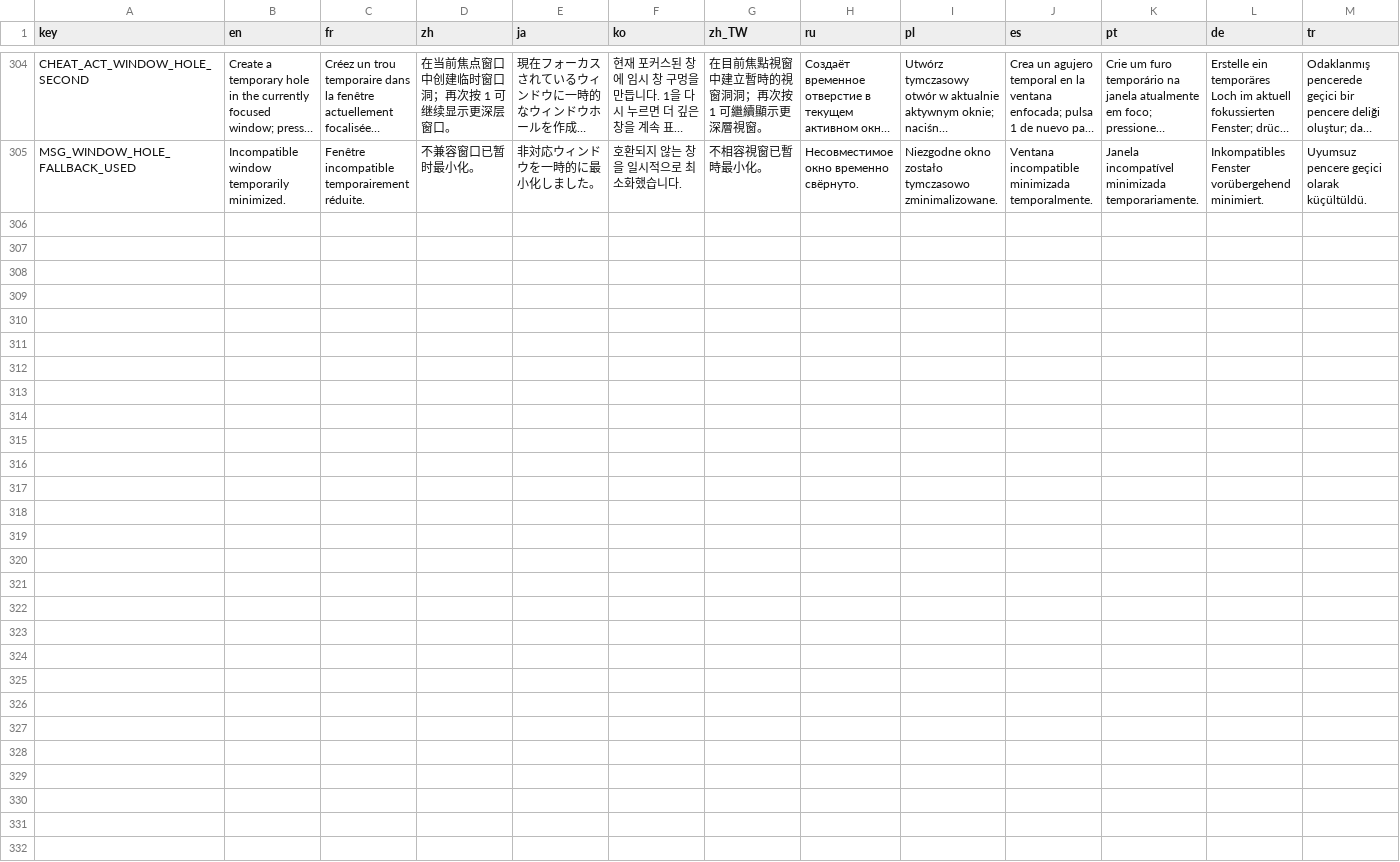
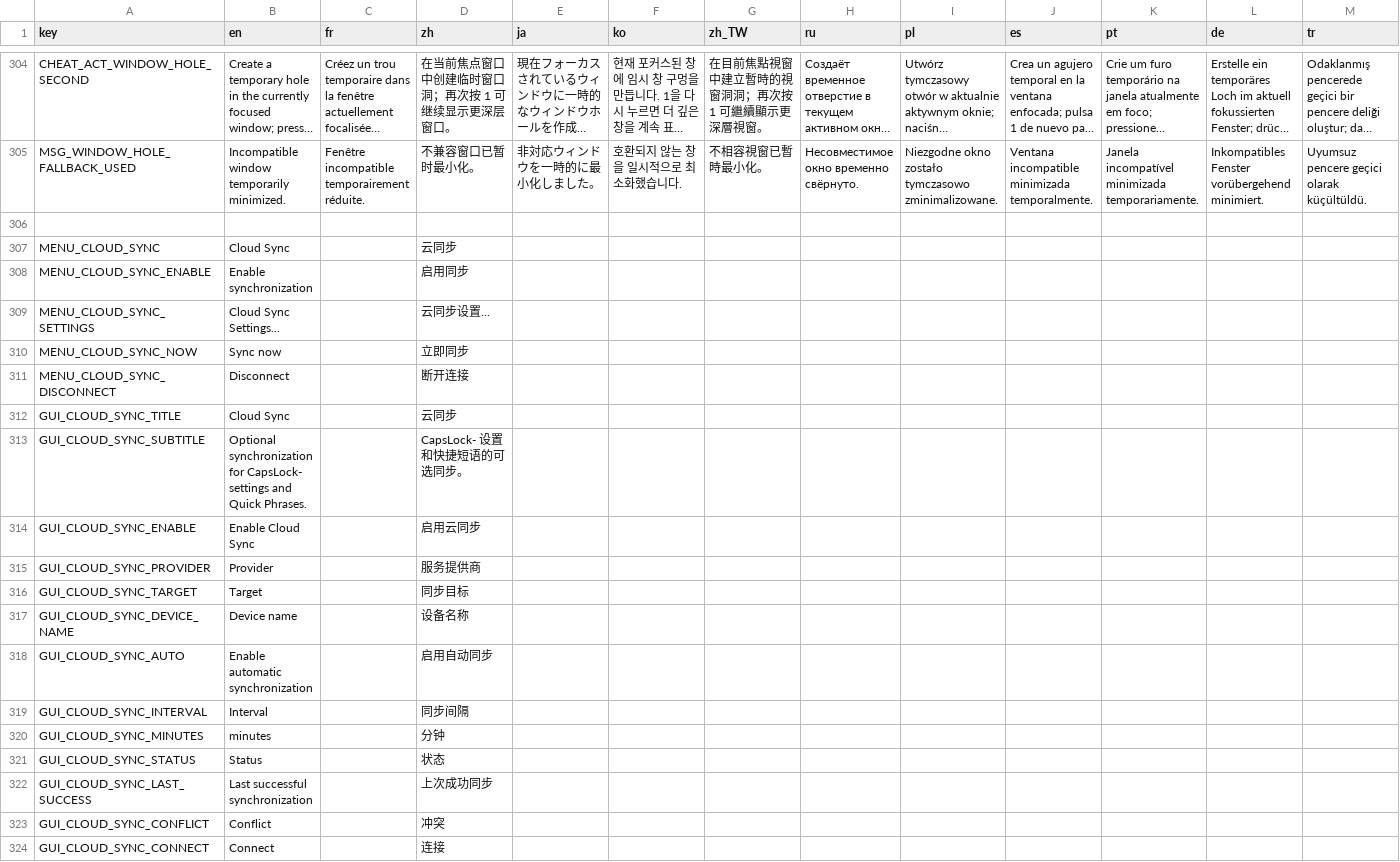
Before and after one commit to CYoJkoY/CapsLock-, a CSV file: lang.csv, drawn as a sheet; only a part is shown, gaps mark what is left out; long unchanged cells end in …; rows hold the shown columns only; the diff covers the shown part only; the diff names each change by its address in the sheet, - before the commit and + after, or states it on an @@ line.

Commit message:
feat(cloud-sync): add optional Cloud Sync foundation (#42) (#72)
Closes #42

## Implemented

- Added provider-independent versioned Cloud Sync model and
deterministic JSON serialization.
- Added SHA-256 payload integrity verification.
- Added persistent device identity and durable synchronization state.
- Added explicit sync scope for Config.ini and Quick Phrases while
excluding runtime state, clipboard history, and provider credentials.
- Added Quick Phrase item/field-level three-way merge with
delete-vs-modify conflict detection.
- Added transactional staging, backups, and interrupted-apply recovery.
- Added Windows DPAPI protection for provider credentials and OAuth
refresh tokens.
- Added shared WinHTTP and Base64 helpers.
- Added providers for GitHub Gist, GitHub Private Repository, Google
Drive, OneDrive, and WebDAV.
- Added Google Desktop OAuth with PKCE + loopback callback.
- Added Microsoft device authorization for OneDrive.
- Added Cloud Sync settings UI, conflict resolution UI, and tray
controls.
- Added bounded automatic retry/backoff and sync-state/error reporting.
- Added Cloud Sync regression coverage and full x86/x64 application
compilation in Windows CI.

## Safety / consistency

- Existing local storage remains canonical.
- First sync never silently overwrites an already-existing remote
package when no sync baseline exists; it enters explicit conflict
resolution.
- Local hashes cover stable sync payload rather than volatile revision
metadata.
- Conflict-resolution uploads revalidate the remote package before
applying/uploading.
- GitHub repository uploads honor the previously observed blob SHA for
compare-and-write behavior.
- No Window Hole code was changed.

## Remaining manual validation

- Authenticate and perform a real upload/download round trip with GitHub
Gist.
- Validate GitHub Repository Contents permissions and concurrent-edit
behavior.
- Complete Google OAuth on a real Windows desktop and verify token
refresh.
- Complete OneDrive Device Code authorization and verify Graph file
read/write.
- Validate WebDAV against the intended server implementation and
authentication mode.
- Test recovery and conflict UI with real multi-device edits.

The PR is kept as draft until the manual provider validation is
completed.

```diff
--- a/lang.csv
+++ b/lang.csv
+row 306: (empty)
+row 307: MENU_CLOUD_SYNC | Cloud Sync |  | 云同步
+row 308: MENU_CLOUD_SYNC_ENABLE | Enable synchronization |  | 启用同步
+row 309: MENU_CLOUD_SYNC_SETTINGS | Cloud Sync Settings... |  | 云同步设置...
+row 310: MENU_CLOUD_SYNC_NOW | Sync now |  | 立即同步
+row 311: MENU_CLOUD_SYNC_DISCONNECT | Disconnect |  | 断开连接
+row 312: GUI_CLOUD_SYNC_TITLE | Cloud Sync |  | 云同步
+row 313: GUI_CLOUD_SYNC_SUBTITLE | Optional synchronization for CapsLock- settings and Quick Phrases. |  | CapsLock- 设置和快捷短语的可选同步。
+row 314: GUI_CLOUD_SYNC_ENABLE | Enable Cloud Sync |  | 启用云同步
+row 315: GUI_CLOUD_SYNC_PROVIDER | Provider |  | 服务提供商
+row 316: GUI_CLOUD_SYNC_TARGET | Target |  | 同步目标
+row 317: GUI_CLOUD_SYNC_DEVICE_NAME | Device name |  | 设备名称
+row 318: GUI_CLOUD_SYNC_AUTO | Enable automatic synchronization |  | 启用自动同步
+row 319: GUI_CLOUD_SYNC_INTERVAL | Interval |  | 同步间隔
+row 320: GUI_CLOUD_SYNC_MINUTES | minutes |  | 分钟
+row 321: GUI_CLOUD_SYNC_STATUS | Status |  | 状态
+row 322: GUI_CLOUD_SYNC_LAST_SUCCESS | Last successful synchronization |  | 上次成功同步
+row 323: GUI_CLOUD_SYNC_CONFLICT | Conflict |  | 冲突
+row 324: GUI_CLOUD_SYNC_CONNECT | Connect |  | 连接
```
Also changed, not shown: 42 added rows elsewhere in this file, 36 other files.
